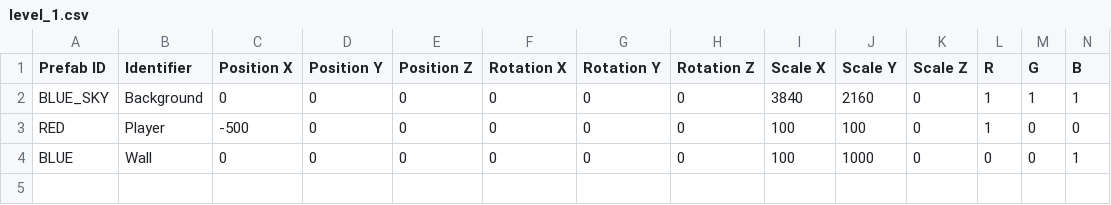
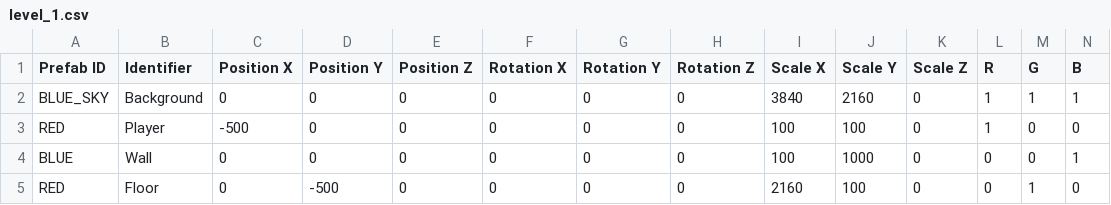
Before and after one commit to Silver1713/LittleMatchRepo, a CSV file: Sage/SageEngine/data/levels/level_1.csv, drawn as a sheet; only a part is shown; rows hold the shown columns only; the diff names each change by its address in the sheet, - before the commit and + after, or states it on an @@ line.

Commit message:
created temp floor

```diff
--- a/Sage/SageEngine/data/levels/level_1.csv
+++ b/Sage/SageEngine/data/levels/level_1.csv
+row 5: RED | Floor | 0 | -500 | 0 | 0 | 0 | 0 | 2160 | 100 | 0 | 0 | 1 | 0
```
Also changed, not shown: 1 other file.
